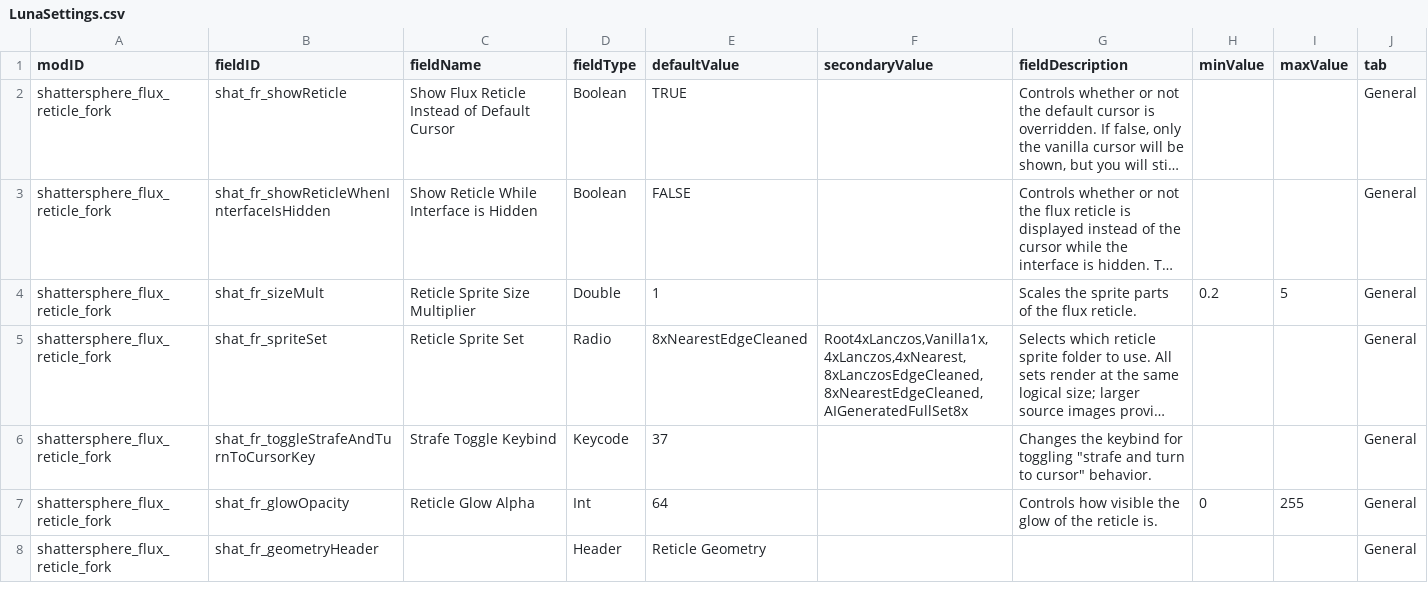
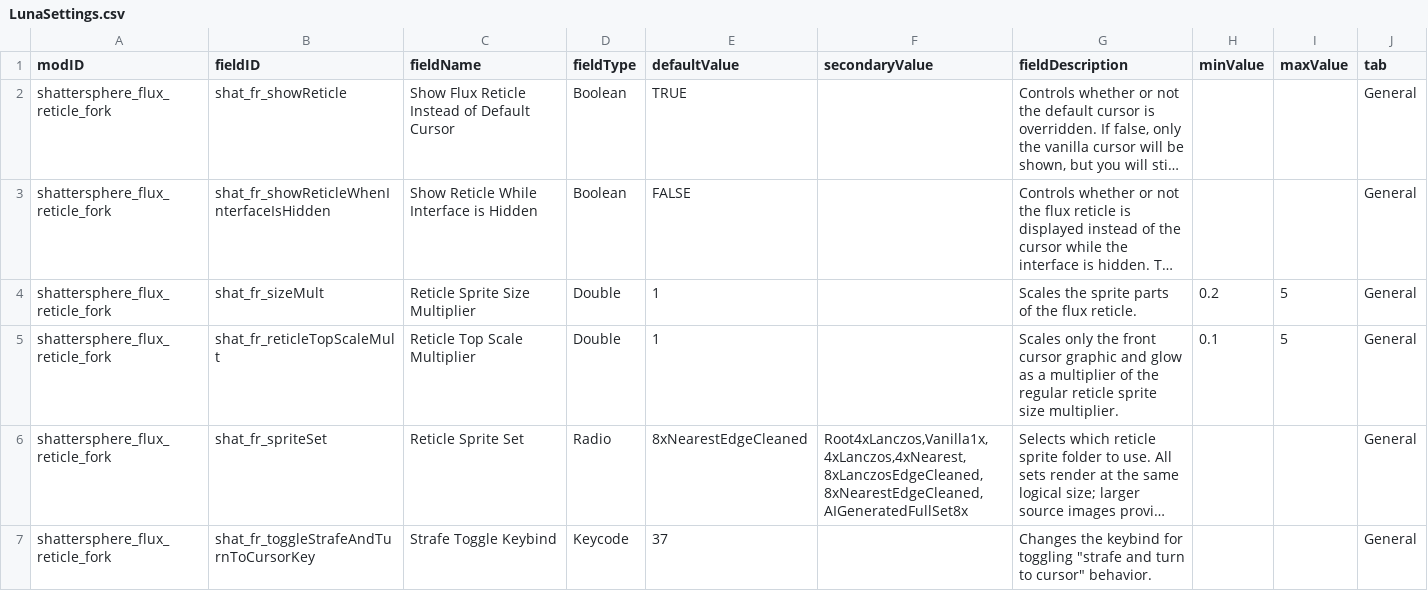
Before and after one commit to Shattersphere/FluxReticle, a CSV file: data/config/LunaSettings.csv, drawn as a sheet; only a part is shown; the shorter side is filled out with more unchanged rows; long unchanged cells end in …; the diff names each change by its address in the sheet, - before the commit and + after, or states it on an @@ line.

Commit message:
feat: add front reticle scale setting

```diff
--- a/data/config/LunaSettings.csv
+++ b/data/config/LunaSettings.csv
+row 5: shattersphere_flux_reticle_fork | shat_fr_reticleTopScaleMult | Reticle Top Scale Multiplier | Double | 1 |  | Scales only the front cursor graphic and glow as a multiplier of the regular reticle sprite size multiplier. | 0.1 | 5 | General
```
Also changed, not shown: 10 other files.
